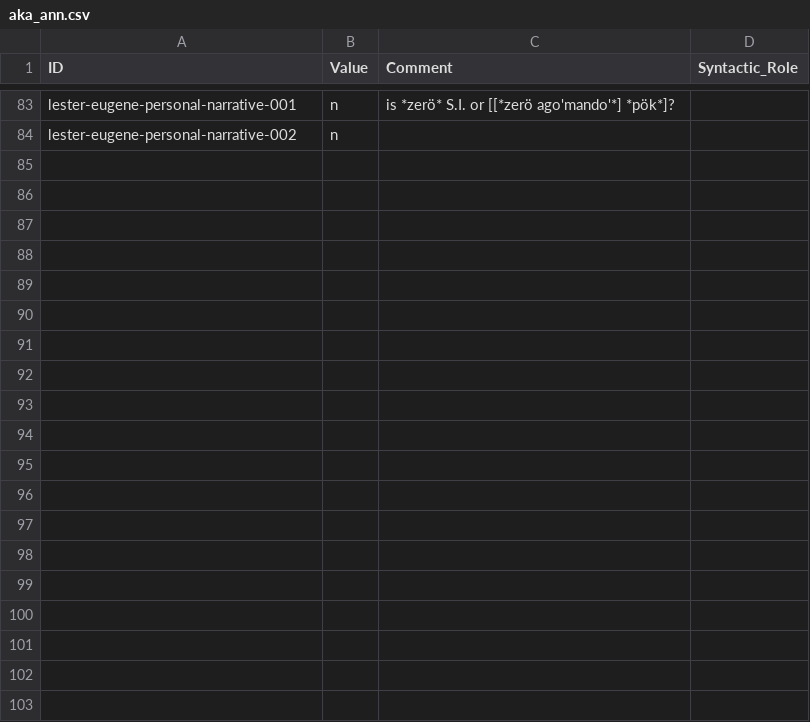
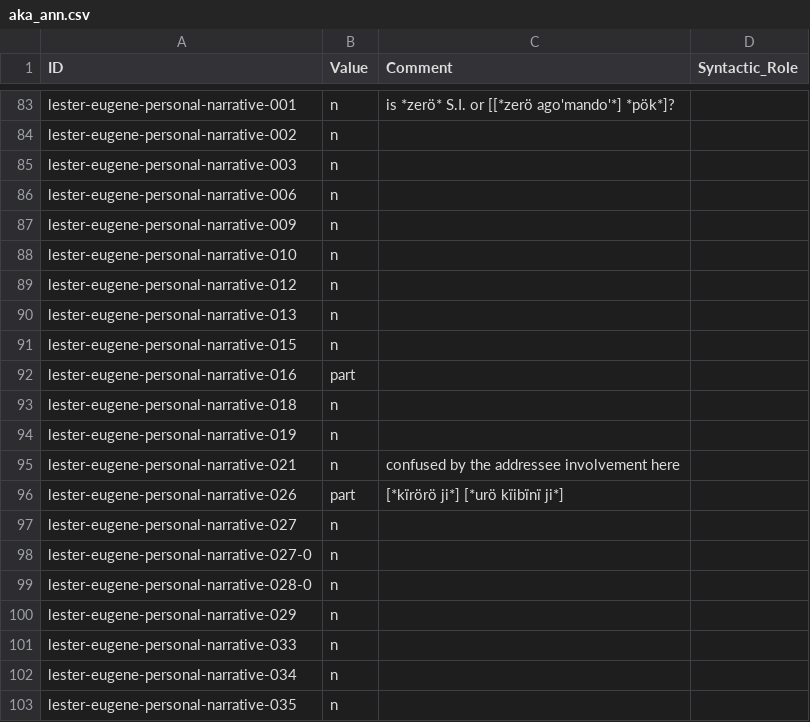
Before and after one commit to fmatter/cariban_nps, a CSV file: data/aka_ann.csv, drawn as a sheet; only a part is shown, gaps mark what is left out; the diff covers the shown part only.

```diff
--- a/data/aka_ann.csv
+++ b/data/aka_ann.csv
@@ -84 +84,20 @@ lester-eugene-personal-narrative-001,n,is *zerö* S.I. or [[*zerö ago'mando'*]
 lester-eugene-personal-narrative-002,n,,
+lester-eugene-personal-narrative-003,n,,
+lester-eugene-personal-narrative-006,n,,
+lester-eugene-personal-narrative-009,n,,
+lester-eugene-personal-narrative-010,n,,
+lester-eugene-personal-narrative-012,n,,
+lester-eugene-personal-narrative-013,n,,
+lester-eugene-personal-narrative-015,n,,
+lester-eugene-personal-narrative-016,part,,
+lester-eugene-personal-narrative-018,n,,
+lester-eugene-personal-narrative-019,n,,
+lester-eugene-personal-narrative-021,n,confused by the addressee involvement here,
+lester-eugene-personal-narrative-026,part,[*kïrörö ji*] [*urö kïibïnï ji*],
+lester-eugene-personal-narrative-027,n,,
+lester-eugene-personal-narrative-027-0,n,,
+lester-eugene-personal-narrative-028-0,n,,
+lester-eugene-personal-narrative-029,n,,
+lester-eugene-personal-narrative-033,n,,
+lester-eugene-personal-narrative-034,n,,
+lester-eugene-personal-narrative-035,n,,
```
Also changed, not shown: 29 added rows elsewhere in this file, data/cldf/examples.csv, 4 other files.
